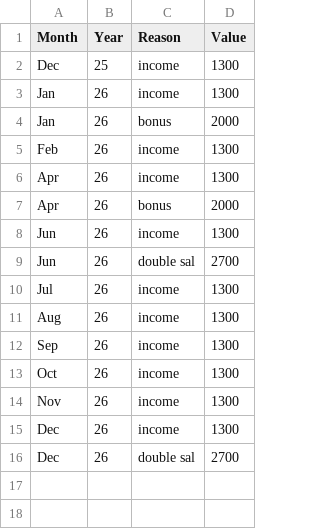
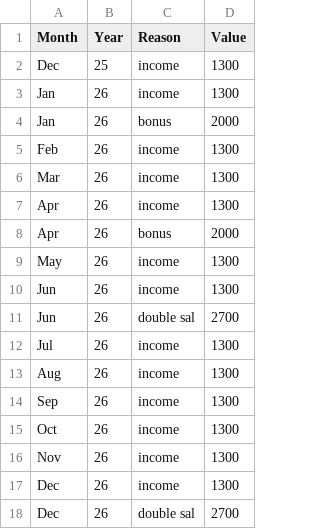
Before and after one commit to AhmadSidaoui/ahmadsidaoui.github.io, a CSV file: backend/savings_data.csv, drawn as a sheet; the diff names each change by its address in the sheet, - before the commit and + after, or states it on an @@ line.

```diff
--- a/backend/savings_data.csv
+++ b/backend/savings_data.csv
+row 6: Mar | 26 | income | 1300
+row 9: May | 26 | income | 1300
```
Also changed, not shown: 1 other file.
